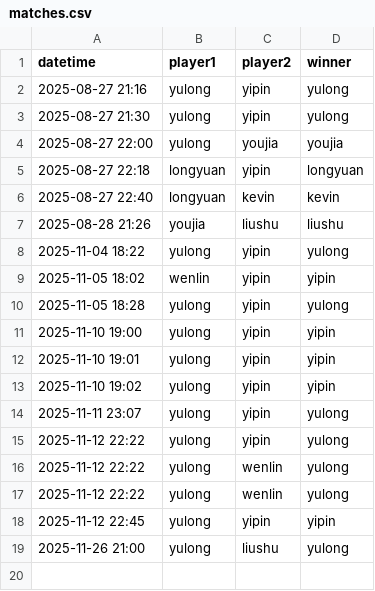
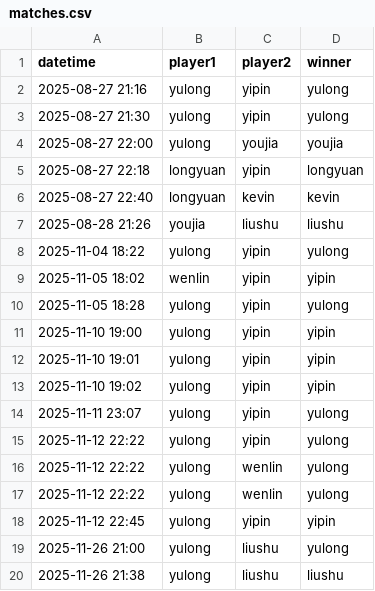
Before and after one commit to Ag2S1/RAI-Craft, a CSV file: matches.csv, drawn as a sheet.

Commit message:
Update matches.csv

```diff
--- a/matches.csv
+++ b/matches.csv
@@ -19 +19,2 @@ datetime,player1,player2,winner
 2025-11-26 21:00,yulong,liushu,yulong
+2025-11-26 21:38,yulong,liushu,liushu
```
